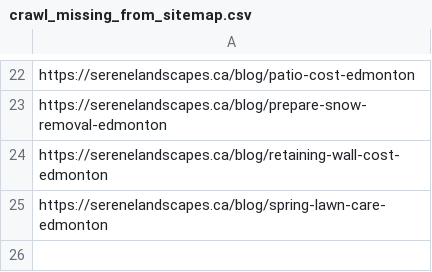
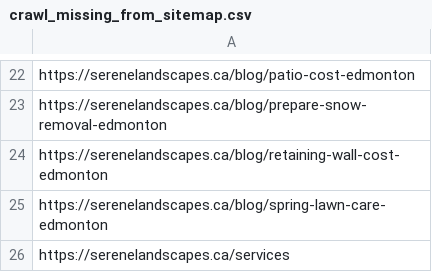
Before and after one commit to scland-afk/serene, a CSV file: reports/crawl_missing_from_sitemap.csv, drawn as a sheet; only a part is shown, gaps mark what is left out; the diff names each change by its address in the sheet, - before the commit and + after, or states it on an @@ line.

```diff
--- a/reports/crawl_missing_from_sitemap.csv
+++ b/reports/crawl_missing_from_sitemap.csv
+row 26: https://serenelandscapes.ca/services
```
Also changed, not shown: reports/site_audit.csv, 12 other files.
